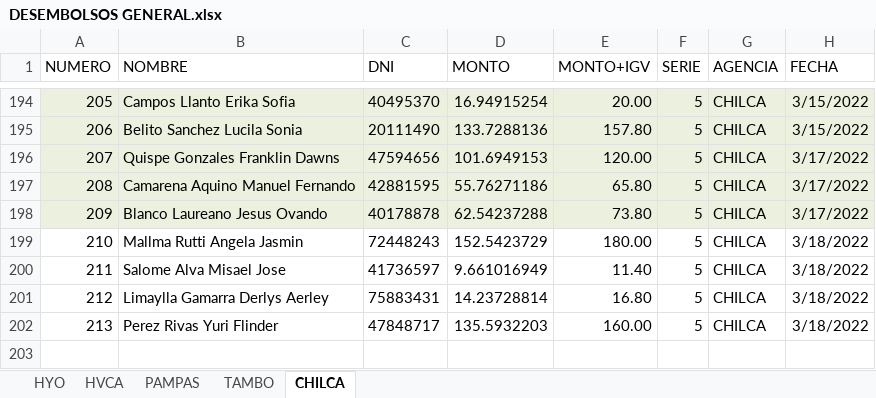
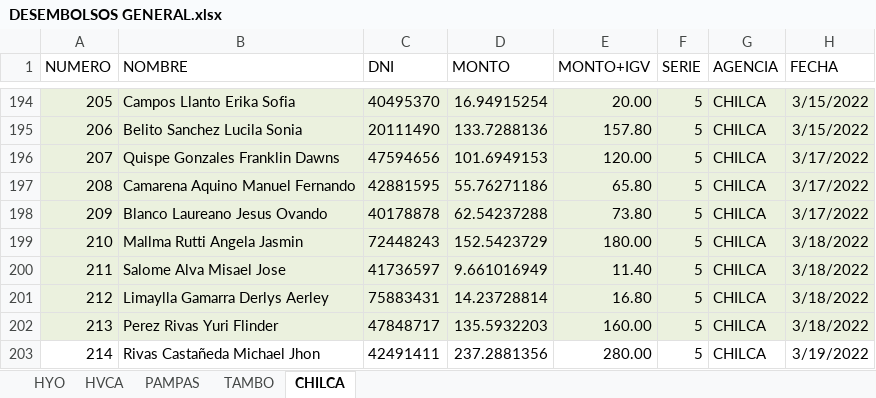
Before and after one commit to fralch/AutomaticFact, an Excel workbook: DESEMBOLSOS XLSX/DESEMBOLSOS GENERAL.xlsx, sheet CHILCA, drawn as a sheet; only a part is shown, gaps mark what is left out; values as stored, in another font and other column widths than the file's, no borders; the diff names each change by its address in the sheet, - before the commit and + after, or states it on an @@ line.

```diff
--- a/DESEMBOLSOS XLSX/DESEMBOLSOS GENERAL.xlsx (sheet CHILCA)
+++ b/DESEMBOLSOS XLSX/DESEMBOLSOS GENERAL.xlsx (sheet CHILCA)
-A199:H202 fill: none
+A199:H202 fill: #EBF1DE
+row 203: 214 | Rivas Castañeda Michael Jhon | 42491411 | 237.2881356 | 280.00 | 5 | CHILCA | 3/19/2022
```
Also changed, not shown: sheet HYO, sheet TAMBO, sheet PAMPAS, sheet HVCA, DESEMBOLSOS.xlsx, 1 other file.
